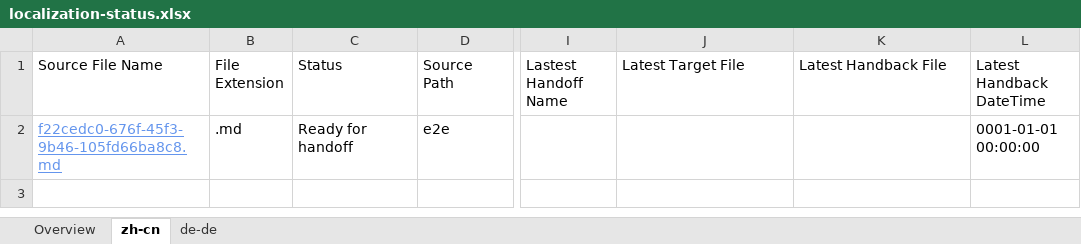
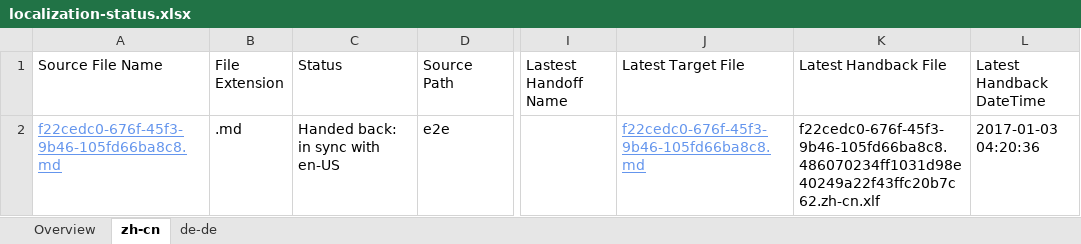
Before and after one commit to OpenLocalizationTestOrg/ol-test1-handback, an Excel workbook: ol-handback/OpenLocalizationTestOrg/ol-test1/ci/localization-status.xlsx, sheet zh-cn, drawn as a sheet; only a part is shown, gaps mark what is left out; values as stored, in another font and other column widths than the file's, no borders; table styles not drawn; the diff names each change by its address in the sheet, - before the commit and + after, or states it on an @@ line.

Commit message:
Generate Report for Handback

```diff
--- a/ol-handback/OpenLocalizationTestOrg/ol-test1/ci/localization-status.xlsx (sheet zh-cn)
+++ b/ol-handback/OpenLocalizationTestOrg/ol-test1/ci/localization-status.xlsx (sheet zh-cn)
-C2 (Status): Ready for handoff
+C2 (Status): Handed back: in sync with en-US
-J2 (Latest Target File): (empty)
+J2 (Latest Target File): f22cedc0-676f-45f3-9b46-105fd66ba8c8.md
-K2 (Latest Handback File): (empty)
+K2 (Latest Handback File): f22cedc0-676f-45f3-9b46-105fd66ba8c8.486070234ff1031d98e40249a22f43ffc20b7c62.zh-cn.xlf
-L2 (Latest Handback DateTime): 0001-01-01 00:00:00
+L2 (Latest Handback DateTime): 2017-01-03 04:20:36
```
Also changed, not shown: sheet de-de, sheet Overview, 1 other file.
